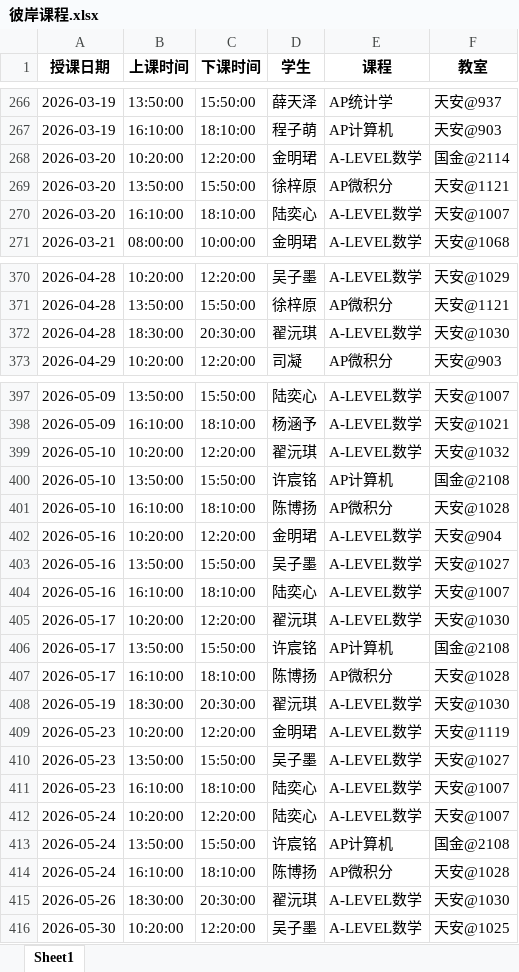
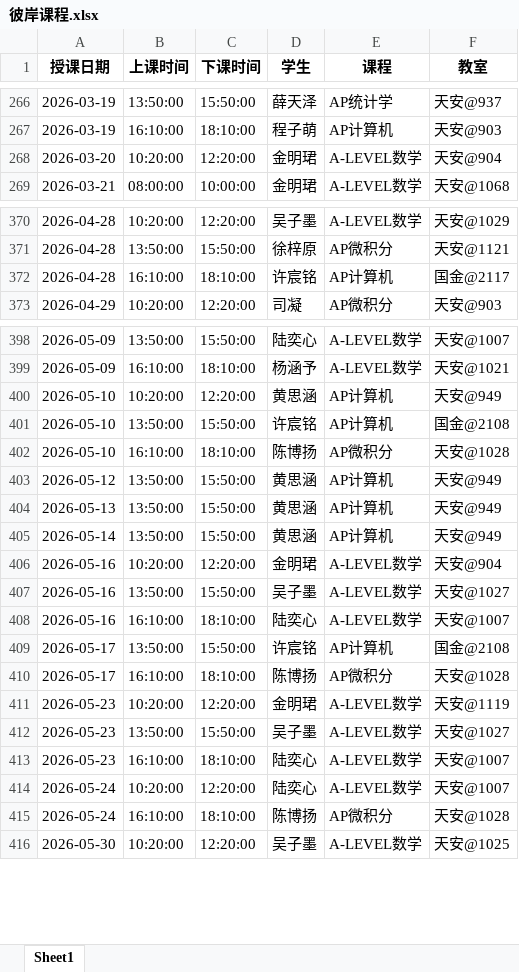
Before and after one commit to xiulikun/course-schedule, an Excel workbook: 彼岸课程.xlsx, sheet Sheet1, drawn as a sheet; only a part is shown, gaps mark what is left out; values as stored, in another font and other column widths than the file's, no borders; removed rows and columns are numbered as before the commit, all else as after; the diff covers the shown part only; the diff names each change by its address in the sheet, - before the commit and + after, or states it on an @@ line.

Commit message:
自动更新课程表

```diff
--- a/彼岸课程.xlsx (sheet Sheet1)
+++ b/彼岸课程.xlsx (sheet Sheet1)
-F268 (教室): 国金@2114
+F268 (教室): 天安@904
-row 269: 2026-03-20 | 13:50:00 | 15:50:00 | 徐梓原 | AP微积分 | 天安@1121
-row 270: 2026-03-20 | 16:10:00 | 18:10:00 | 陆奕心 | A-LEVEL数学 | 天安@1007
-row 372: 2026-04-28 | 18:30:00 | 20:30:00 | 翟沅琪 | A-LEVEL数学 | 天安@1030
+row 372: 2026-04-28 | 16:10:00 | 18:10:00 | 许宸铭 | AP计算机 | 国金@2117
-D400 (学生): 翟沅琪
+D400 (学生): 黄思涵
-E400 (课程): A-LEVEL数学
+E400 (课程): AP计算机
-F400 (教室): 天安@1032
+F400 (教室): 天安@949
+row 403: 2026-05-12 | 13:50:00 | 15:50:00 | 黄思涵 | AP计算机 | 天安@949
+row 404: 2026-05-13 | 13:50:00 | 15:50:00 | 黄思涵 | AP计算机 | 天安@949
+row 405: 2026-05-14 | 13:50:00 | 15:50:00 | 黄思涵 | AP计算机 | 天安@949
-row 405: 2026-05-17 | 10:20:00 | 12:20:00 | 翟沅琪 | A-LEVEL数学 | 天安@1030
-row 408: 2026-05-19 | 18:30:00 | 20:30:00 | 翟沅琪 | A-LEVEL数学 | 天安@1030
-row 413: 2026-05-24 | 13:50:00 | 15:50:00 | 许宸铭 | AP计算机 | 国金@2108
-row 415: 2026-05-26 | 18:30:00 | 20:30:00 | 翟沅琪 | A-LEVEL数学 | 天安@1030
```
Also changed, not shown: 7 added rows, 4 removed rows and 11 edited cells elsewhere in this sheet.
